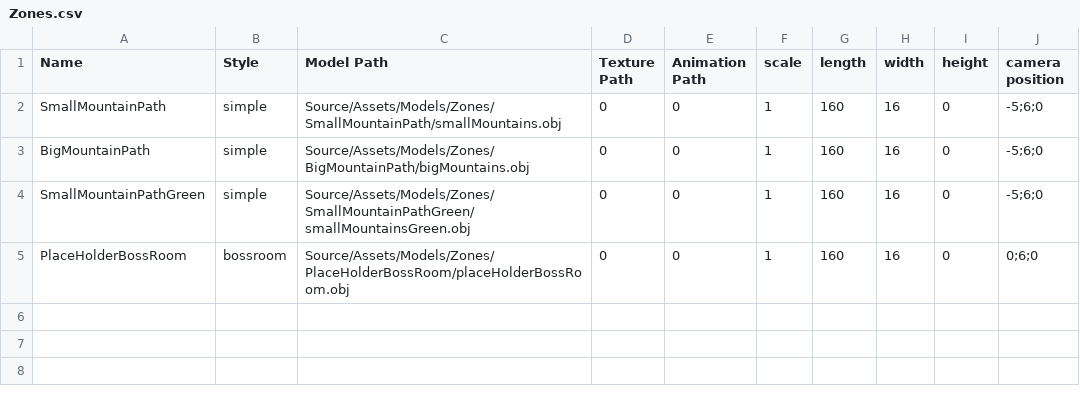
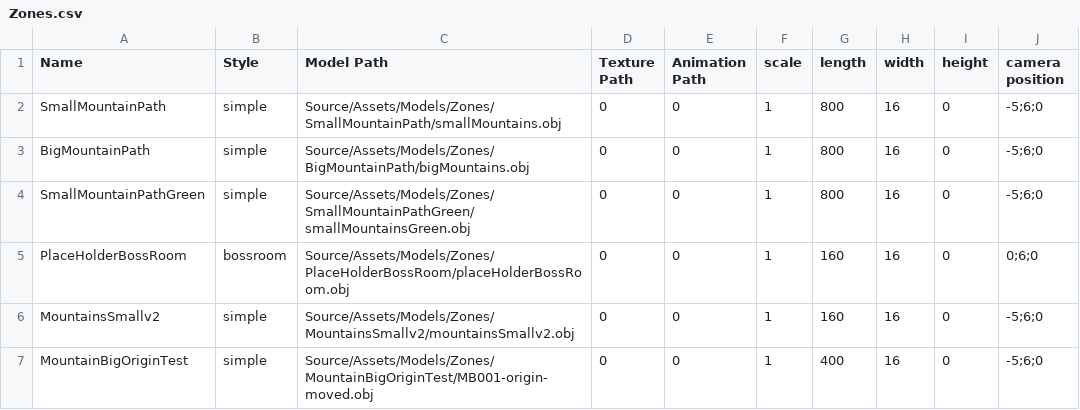
Before and after one commit to RaizorZawarudo/McGuyv-R-Type, a CSV file: Source/Assets/Models/Zones/Zones.csv, drawn as a sheet.

Commit message:
The models were the issue, the mapqueue system and map systems work, now we need to add the scrolling thing and popping to maps and we GUCCI

```diff
--- a/Source/Assets/Models/Zones/Zones.csv
+++ b/Source/Assets/Models/Zones/Zones.csv
@@ -1,5 +1,7 @@
 Name,Style,Model Path,Texture Path,Animation Path,scale,length,width,height,camera position
-SmallMountainPath,simple,Source/Assets/Models/Zones/SmallMountainPath/smallMountains.obj,0,0,1,160,16,0,-5;6;0
-BigMountainPath,simple,Source/Assets/Models/Zones/BigMountainPath/bigMountains.obj,0,0,1,160,16,0,-5;6;0
-SmallMountainPathGreen,simple,Source/Assets/Models/Zones/SmallMountainPathGreen/smallMountainsGreen.obj,0,0,1,160,16,0,-5;6;0
+SmallMountainPath,simple,Source/Assets/Models/Zones/SmallMountainPath/smallMountains.obj,0,0,1,800,16,0,-5;6;0
+BigMountainPath,simple,Source/Assets/Models/Zones/BigMountainPath/bigMountains.obj,0,0,1,800,16,0,-5;6;0
+SmallMountainPathGreen,simple,Source/Assets/Models/Zones/SmallMountainPathGreen/smallMountainsGreen.obj,0,0,1,800,16,0,-5;6;0
 PlaceHolderBossRoom,bossroom,Source/Assets/Models/Zones/PlaceHolderBossRoom/placeHolderBossRoom.obj,0,0,1,160,16,0,0;6;0
+MountainsSmallv2,simple,Source/Assets/Models/Zones/MountainsSmallv2/mountainsSmallv2.obj,0,0,1,160,16,0,-5;6;0
+MountainBigOriginTest,simple,Source/Assets/Models/Zones/MountainBigOriginTest/MB001-origin-moved.obj,0,0,1,400,16,0,-5;6;0
```
Also changed, not shown: 15 other files.
